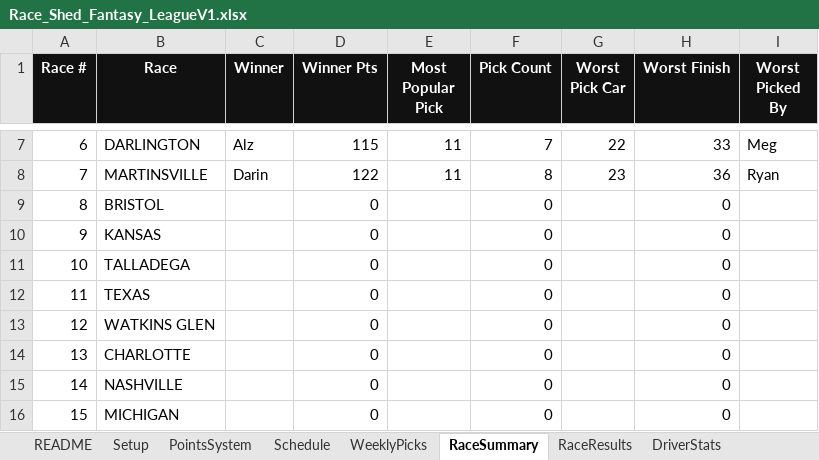
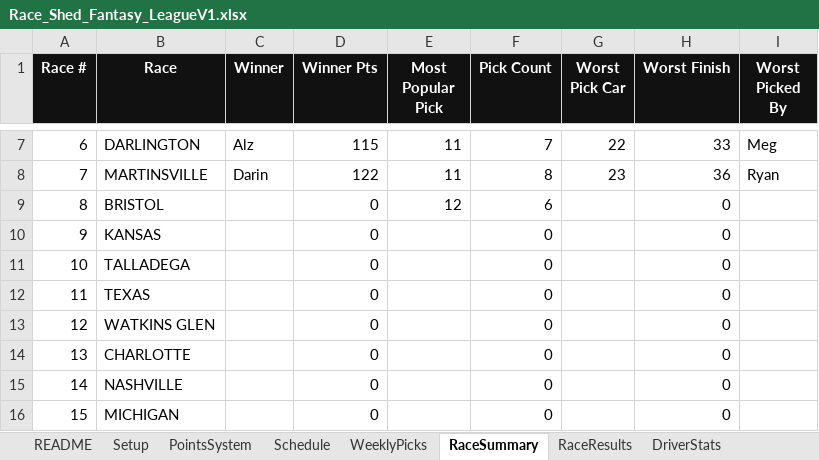
Before and after one commit to rosewellp-jpg/raceshedfantasyv16.1, an Excel workbook: Race_Shed_Fantasy_LeagueV1.xlsx, sheet RaceSummary, drawn as a sheet; only a part is shown, gaps mark what is left out; values as stored, in another font and other column widths than the file's, no borders; the diff names each change by its address in the sheet, - before the commit and + after, or states it on an @@ line.

```diff
--- a/Race_Shed_Fantasy_LeagueV1.xlsx (sheet RaceSummary)
+++ b/Race_Shed_Fantasy_LeagueV1.xlsx (sheet RaceSummary)
-E9 (Most Popular Pick): (empty)
+E9 (Most Popular Pick): 12
-F9 (Pick Count): 0
+F9 (Pick Count): 6
```
Also changed, not shown: sheet WeeklyPicks, sheet DriverStats.
